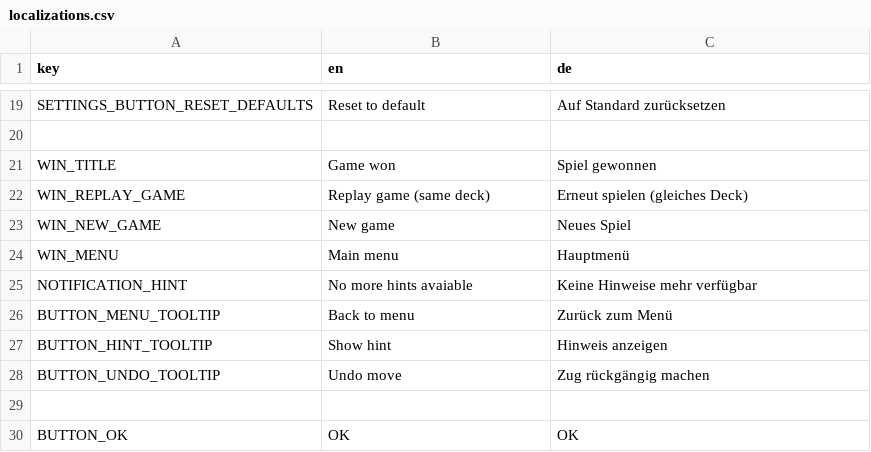
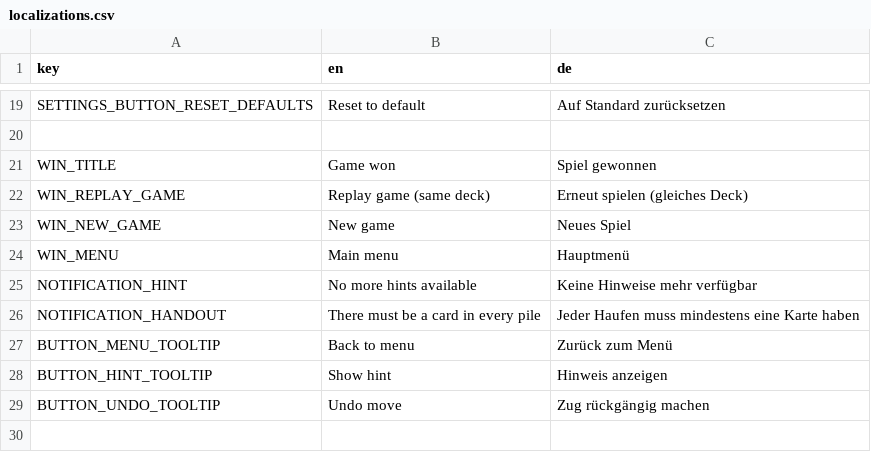
Before and after one commit to Kris-kun/spider-solitaire, a CSV file: localization/localizations.csv, drawn as a sheet; only a part is shown, gaps mark what is left out; the shorter side is filled out with more unchanged rows.

Commit message:
Add notification on handout error

```diff
--- a/localization/localizations.csv
+++ b/localization/localizations.csv
@@ -24,3 +24,4 @@ WIN_NEW_GAME,New game,Neues Spiel
 WIN_MENU,Main menu,Hauptmenü
-NOTIFICATION_HINT,No more hints avaiable,Keine Hinweise mehr verfügbar
+NOTIFICATION_HINT,No more hints available,Keine Hinweise mehr verfügbar
+NOTIFICATION_HANDOUT,There must be a card in every pile,Jeder Haufen muss mindestens eine Karte haben
 BUTTON_MENU_TOOLTIP,Back to menu,Zurück zum Menü
```
Also changed, not shown: 7 other files.
